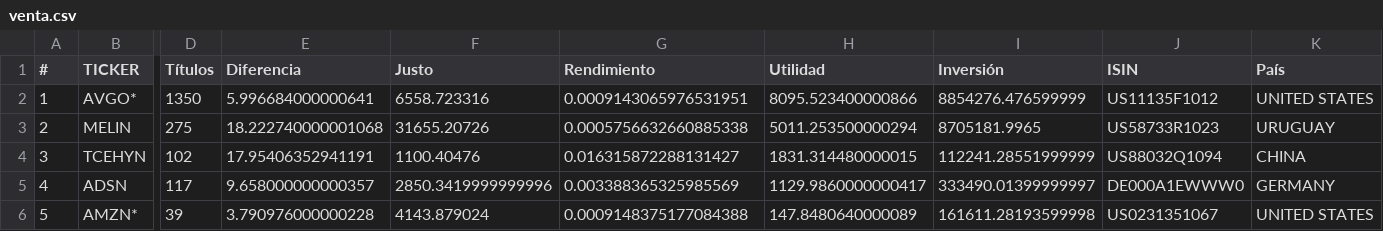
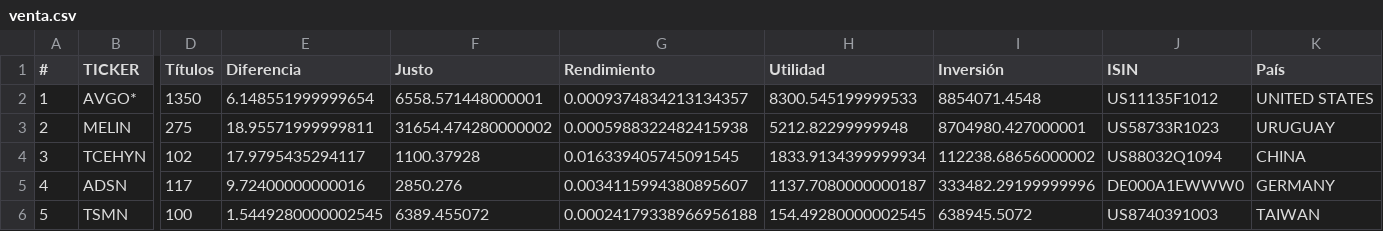
Before and after one commit to CompositeManTrader/Arbitraje-Dashboard, a CSV file: data/venta.csv, drawn as a sheet; only a part is shown, gaps mark what is left out; the diff covers the shown part only; the diff names each change by its address in the sheet, - before the commit and + after, or states it on an @@ line.

Commit message:
update: 2026-04-14 01:51:34

```diff
--- a/data/venta.csv
+++ b/data/venta.csv
-E2 (Diferencia): 5.996684000000641
+E2 (Diferencia): 6.148551999999654
-F2 (Justo): 6558.723316
+F2 (Justo): 6558.571448000001
-G2 (Rendimiento): 0.0009143065976531951
+G2 (Rendimiento): 0.0009374834213134357
-H2 (Utilidad): 8095.523400000866
+H2 (Utilidad): 8300.545199999533
-I2 (Inversión): 8854276.476599999
+I2 (Inversión): 8854071.4548
-E3 (Diferencia): 18.222740000001068
+E3 (Diferencia): 18.95571999999811
-F3 (Justo): 31655.20726
+F3 (Justo): 31654.474280000002
-G3 (Rendimiento): 0.0005756632660885338
+G3 (Rendimiento): 0.0005988322482415938
-H3 (Utilidad): 5011.253500000294
+H3 (Utilidad): 5212.82299999948
-I3 (Inversión): 8705181.9965
+I3 (Inversión): 8704980.427000001
-E4 (Diferencia): 17.95406352941191
+E4 (Diferencia): 17.9795435294117
-F4 (Justo): 1100.40476
+F4 (Justo): 1100.37928
-G4 (Rendimiento): 0.016315872288131427
+G4 (Rendimiento): 0.016339405745091545
-H4 (Utilidad): 1831.314480000015
+H4 (Utilidad): 1833.9134399999934
-I4 (Inversión): 112241.28551999999
+I4 (Inversión): 112238.68656000002
-E5 (Diferencia): 9.658000000000357
+E5 (Diferencia): 9.72400000000016
-F5 (Justo): 2850.3419999999996
+F5 (Justo): 2850.276
-G5 (Rendimiento): 0.003388365325985569
+G5 (Rendimiento): 0.0034115994380895607
-H5 (Utilidad): 1129.9860000000417
+H5 (Utilidad): 1137.7080000000187
-I5 (Inversión): 333490.01399999997
+I5 (Inversión): 333482.29199999996
-B6 (TICKER): AMZN*
+B6 (TICKER): TSMN
-D6 (Títulos): 39
+D6 (Títulos): 100
-E6 (Diferencia): 3.790976000000228
+E6 (Diferencia): 1.5449280000002545
-F6 (Justo): 4143.879024
+F6 (Justo): 6389.455072
-G6 (Rendimiento): 0.0009148375177084388
+G6 (Rendimiento): 0.00024179338966956188
-H6 (Utilidad): 147.8480640000089
+H6 (Utilidad): 154.49280000002545
-I6 (Inversión): 161611.28193599998
+I6 (Inversión): 638945.5072
-J6 (ISIN): US0231351067
+J6 (ISIN): US8740391003
-K6 (País): UNITED STATES
+K6 (País): TAIWAN
```
Also changed, not shown: 36 edited cells elsewhere in this file.
